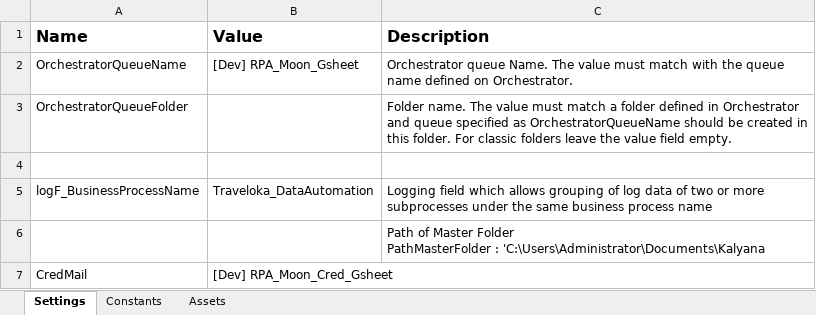
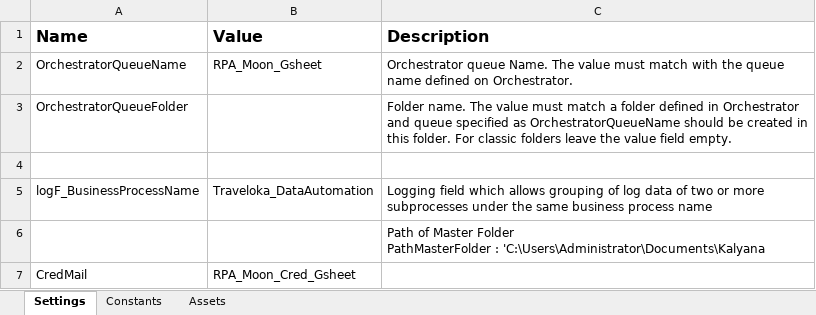
Before and after one commit to v-rifqipinasthika/Traveloka_DataAutomation_Dispatcher_Gsheet, an Excel workbook: Data/Config.xlsx, sheet Settings, drawn as a sheet; values as stored, in another font and other column widths than the file's, no borders; the diff names each change by its address in the sheet, - before the commit and + after, or states it on an @@ line.

```diff
--- a/Data/Config.xlsx (sheet Settings)
+++ b/Data/Config.xlsx (sheet Settings)
-B2 (Value): [Dev] RPA_Moon_Gsheet
+B2 (Value): RPA_Moon_Gsheet
-B7 (Value): [Dev] RPA_Moon_Cred_Gsheet
+B7 (Value): RPA_Moon_Cred_Gsheet
```
Also changed, not shown: sheet Assets, 2 other files.
